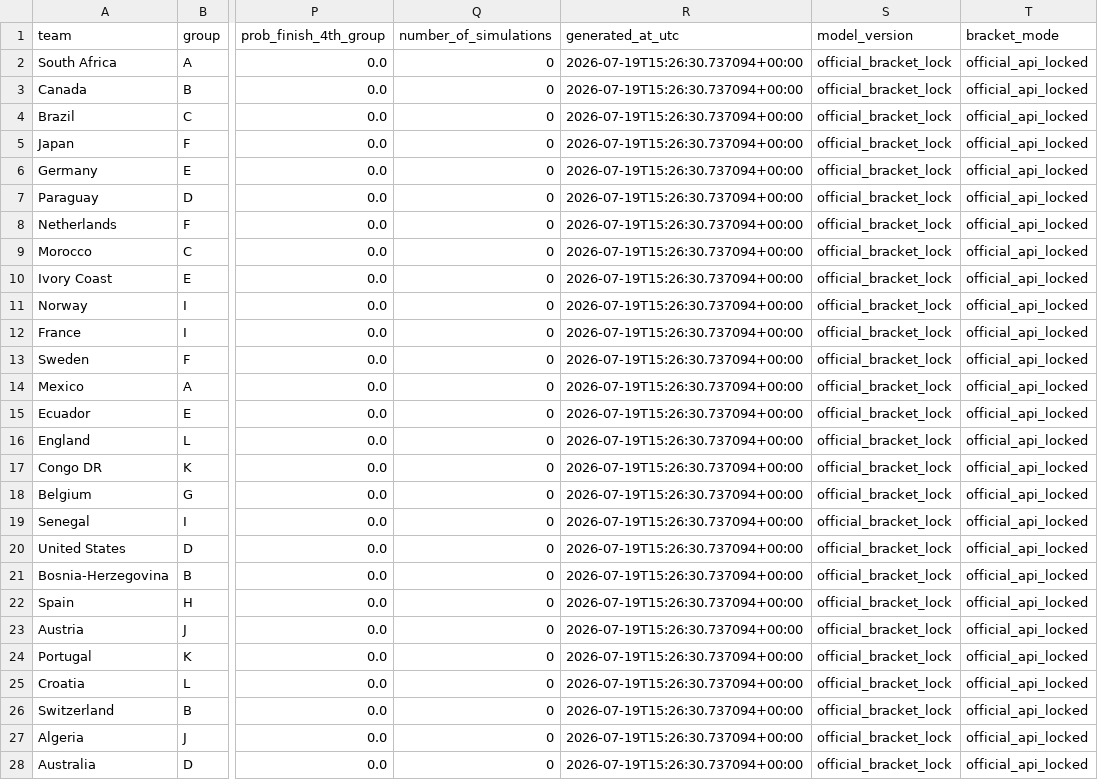
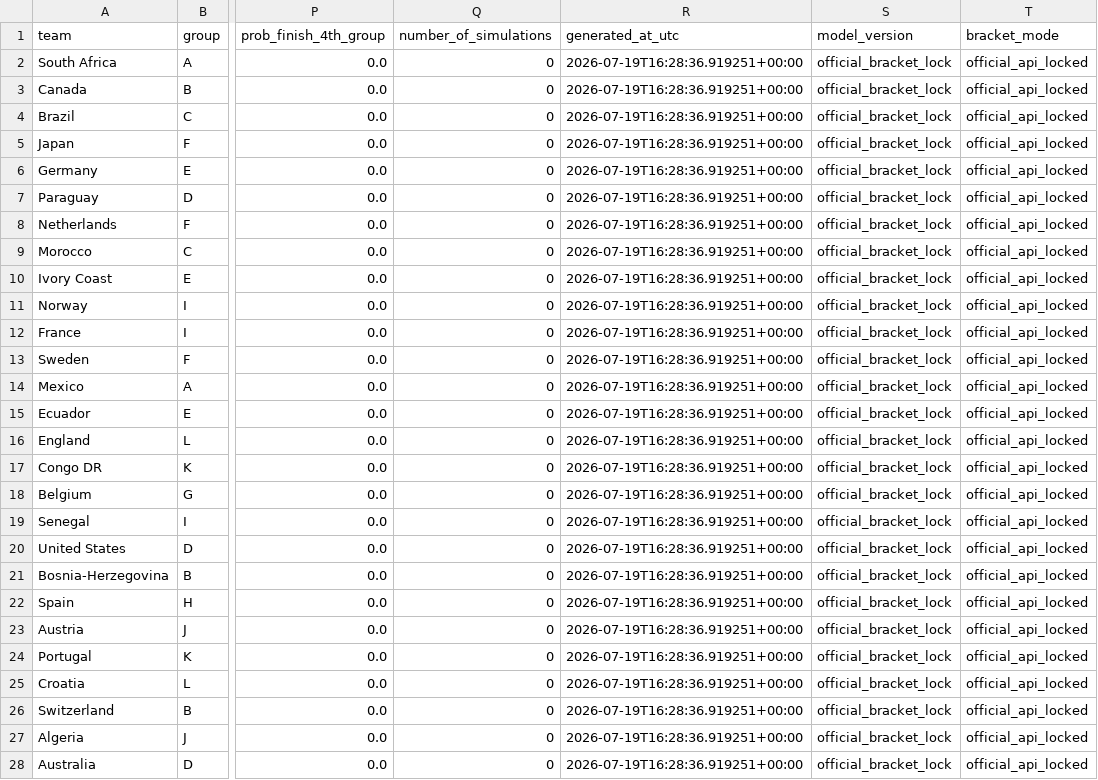
Before and after one commit to hayalows/cupmarket-2026, a CSV file: data/round_32_path_status_latest.csv, drawn as a sheet; only a part is shown, gaps mark what is left out; the diff covers the shown part only; the diff names each change by its address in the sheet, - before the commit and + after, or states it on an @@ line.

```diff
--- a/data/round_32_path_status_latest.csv
+++ b/data/round_32_path_status_latest.csv
-R2:R28 (generated_at_utc): 2026-07-19T15:26:30.737094+00:00
+R2:R28 (generated_at_utc): 2026-07-19T16:28:36.919251+00:00
```
Also changed, not shown: 21 edited cells elsewhere in this file, data/round_32_opponent_probabilities_latest.csv, 3 other files.
